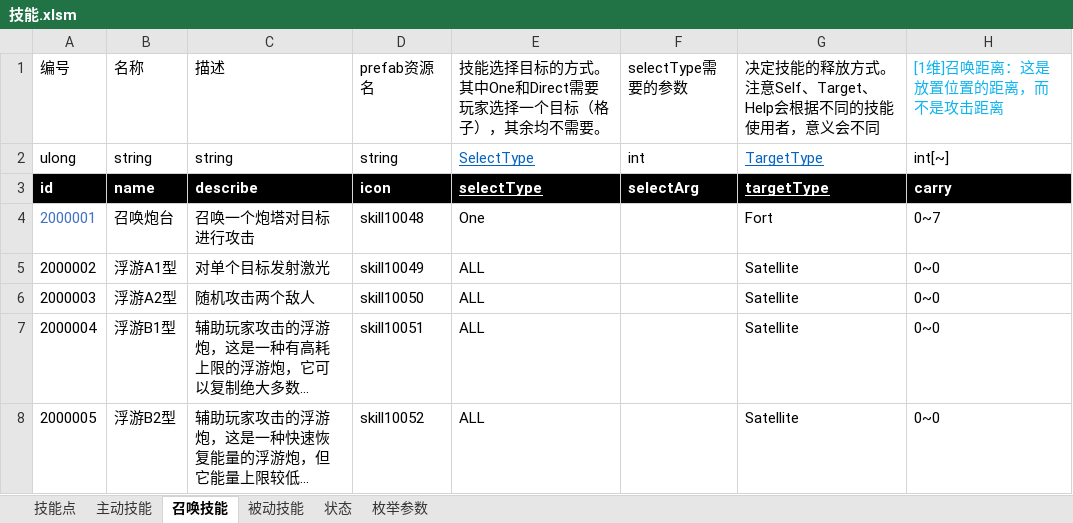
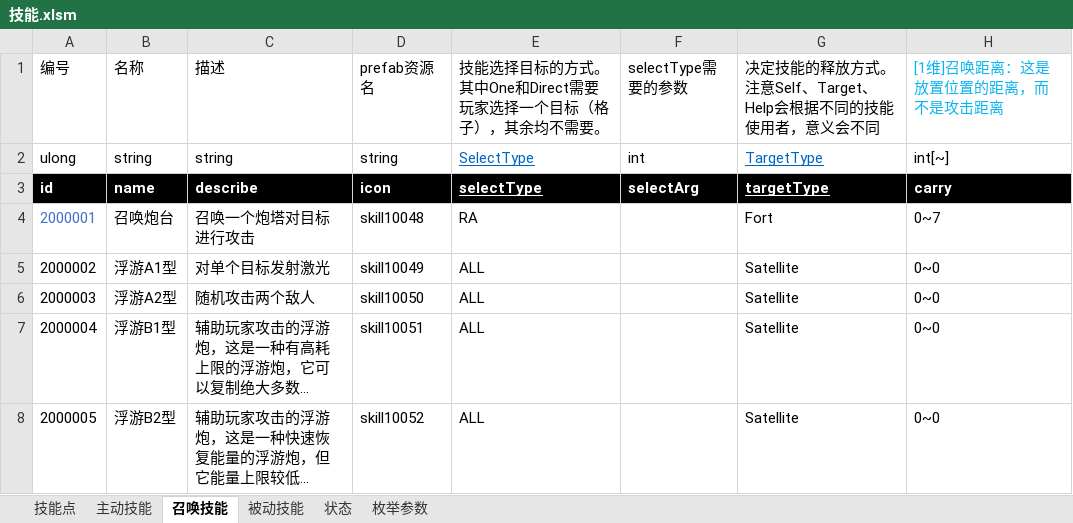
Before and after one commit to Canvastudio/Prometheus, an Excel workbook: Design/原始配置表/技能.xlsm, sheet 召唤技能, drawn as a sheet; only a part is shown; long unchanged cells end in …; values as stored, in another font and other column widths than the file's, no borders; conditional formats and table styles not drawn; the diff names each change by its address in the sheet, - before the commit and + after, or states it on an @@ line.

```diff
--- a/Design/原始配置表/技能.xlsm (sheet 召唤技能)
+++ b/Design/原始配置表/技能.xlsm (sheet 召唤技能)
-E4: One
+E4: RA
```
Also changed, not shown: sheet 状态, 2 other files.
